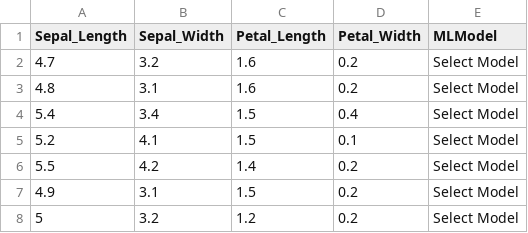
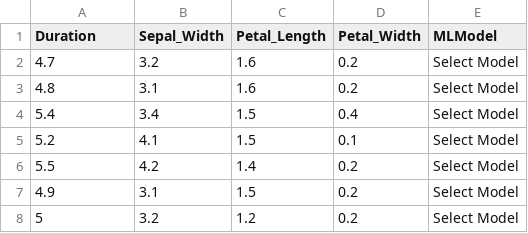
Before and after one commit to visuvasi/Project, a CSV file: iris.csv, drawn as a sheet; only a part is shown.

Commit message:
Update iris.csv

```diff
--- a/iris.csv
+++ b/iris.csv
@@ -1,2 +1,2 @@
-Sepal_Length,Sepal_Width,Petal_Length,Petal_Width,MLModel
+Duration,Sepal_Width,Petal_Length,Petal_Width,MLModel
 4.7,3.2,1.6,0.2,Select Model
```
